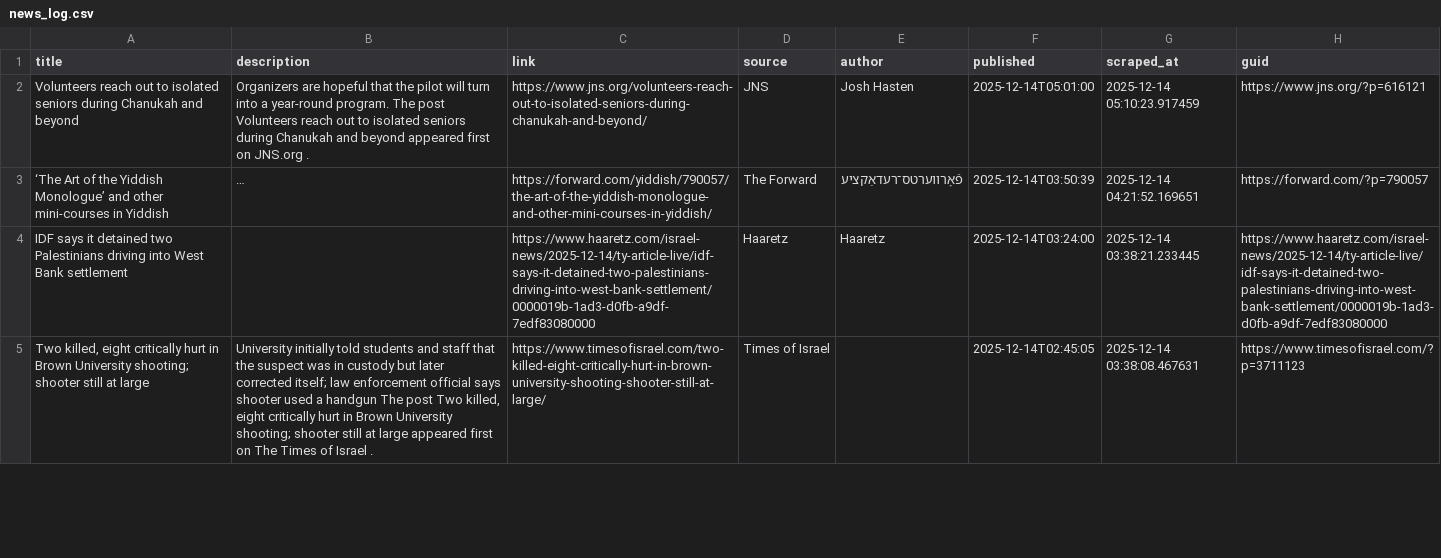
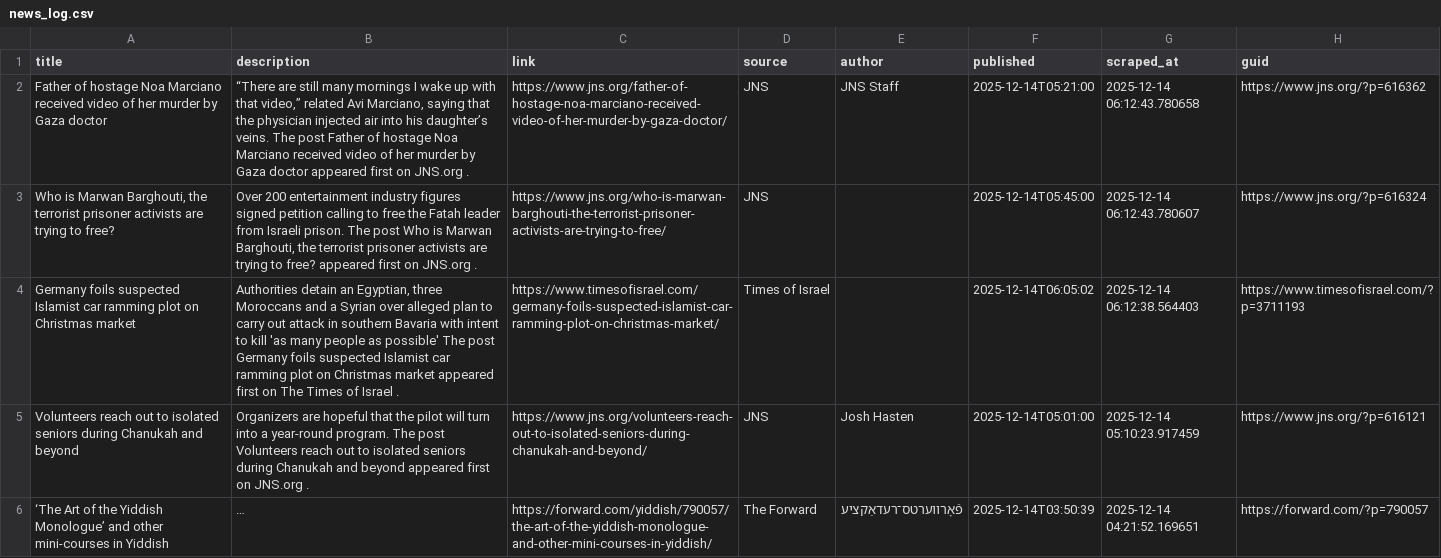
Before and after one commit to jballhalla/jewish-studies-feed, a CSV file: data/memory/news_log.csv, drawn as a sheet; only a part is shown; the shorter side is filled out with more unchanged rows; long unchanged cells end in …; the diff names each change by its address in the sheet, - before the commit and + after, or states it on an @@ line.

```diff
--- a/data/memory/news_log.csv
+++ b/data/memory/news_log.csv
+row 2: Father of hostage Noa Marciano received video of her murder by Gaza doctor | “There are still many mornings I wake up with that video,” related Avi Marciano, saying that the physician injected air into his daughter’s veins. The post Father of hostage Noa Marciano received video of her murder by Gaza doctor appeared first on JNS.org . | https://www.jns.org/father-of-hostage-noa-marciano-received-video-of-her-murder-by-gaza-doctor/ | JNS | JNS Staff | 2025-12-14T05:21:00 | 2025-12-14 06:12:43.780658 | https://www.jns.org/?p=616362
+row 3: Who is Marwan Barghouti, the terrorist prisoner activists are trying to free? | Over 200 entertainment industry figures signed petition calling to free the Fatah leader from Israeli prison. The post Who is Marwan Barghouti, the terrorist prisoner activists are trying to free? appeared first on JNS.org . | https://www.jns.org/who-is-marwan-barghouti-the-terrorist-prisoner-activists-are-trying-to-free/ | JNS |  | 2025-12-14T05:45:00 | 2025-12-14 06:12:43.780607 | https://www.jns.org/?p=616324
+row 4: Germany foils suspected Islamist car ramming plot on Christmas market | Authorities detain an Egyptian, three Moroccans and a Syrian over alleged plan to carry out attack in southern Bavaria with intent to kill 'as many people as possible' The post Germany foils suspected Islamist car ramming plot on Christmas market appeared first on The Times of Israel . | https://www.timesofisrael.com/germany-foils-suspected-islamist-car-ramming-plot-on-christmas-market/ | Times of Israel |  | 2025-12-14T06:05:02 | 2025-12-14 06:12:38.564403 | https://www.timesofisrael.com/?p=3711193
```
